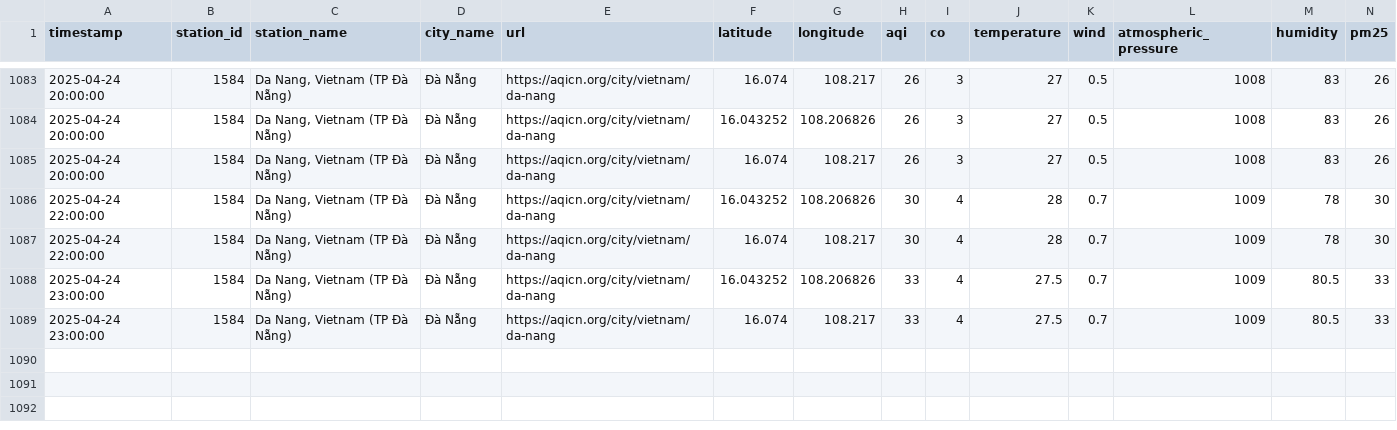
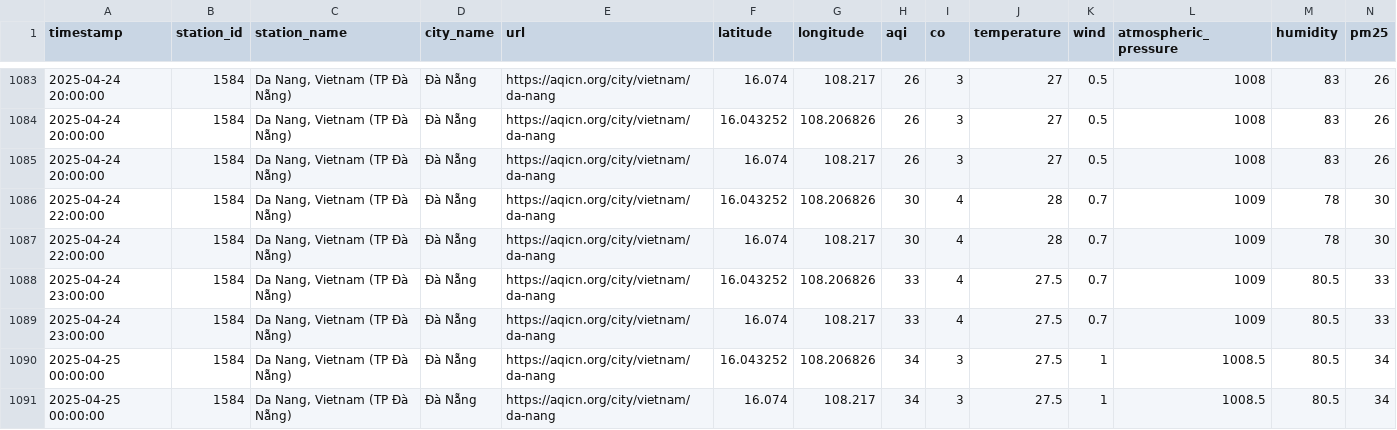
Before and after one commit to QuanIsMe7303/vietnam-air-quality-crawler, a CSV file: result/da-nang/air_quality_da-nang_04_2025.csv, drawn as a sheet; only a part is shown, gaps mark what is left out; rows hold the shown columns only; the diff names each change by its address in the sheet, - before the commit and + after, or states it on an @@ line.

```diff
--- a/result/da-nang/air_quality_da-nang_04_2025.csv
+++ b/result/da-nang/air_quality_da-nang_04_2025.csv
+row 1090: 2025-04-25 00:00:00 | 1584 | Da Nang, Vietnam (TP Đà Nẵng) | Đà Nẵng | https://aqicn.org/city/vietnam/da-nang | 16.043252 | 108.206826 | 34 | 3 | 27.5 | 1 | 1008.5 | 80.5 | 34
+row 1091: 2025-04-25 00:00:00 | 1584 | Da Nang, Vietnam (TP Đà Nẵng) | Đà Nẵng | https://aqicn.org/city/vietnam/da-nang | 16.074 | 108.217 | 34 | 3 | 27.5 | 1 | 1008.5 | 80.5 | 34
```
Also changed, not shown: result/can-tho/air_quality_can-tho_04_2025.csv, result/cao-bang/air_quality_cao-bang_04_2025.csv, 7 other files.
